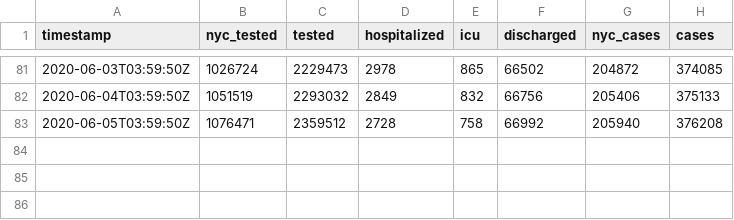
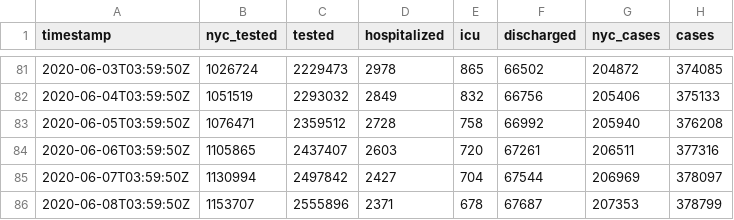
Before and after one commit to thecityny/covid-19-nyc-data, a CSV file: state.csv, drawn as a sheet; only a part is shown, gaps mark what is left out; the diff names each change by its address in the sheet, - before the commit and + after, or states it on an @@ line.

Commit message:
State 6/7 data

```diff
--- a/state.csv
+++ b/state.csv
+row 84: 2020-06-06T03:59:50Z | 1105865 | 2437407 | 2603 | 720 | 67261 | 206511 | 377316
+row 85: 2020-06-07T03:59:50Z | 1130994 | 2497842 | 2427 | 704 | 67544 | 206969 | 378097
+row 86: 2020-06-08T03:59:50Z | 1153707 | 2555896 | 2371 | 678 | 67687 | 207353 | 378799
```
